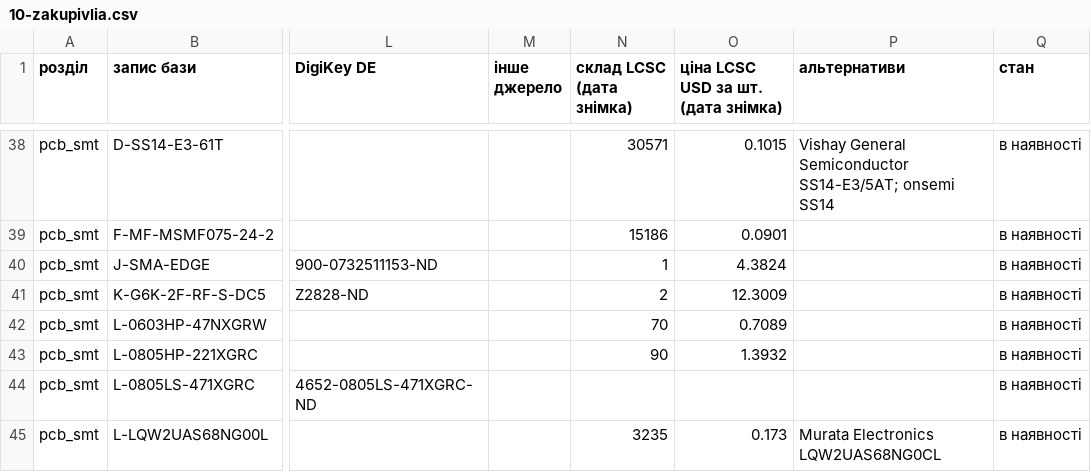
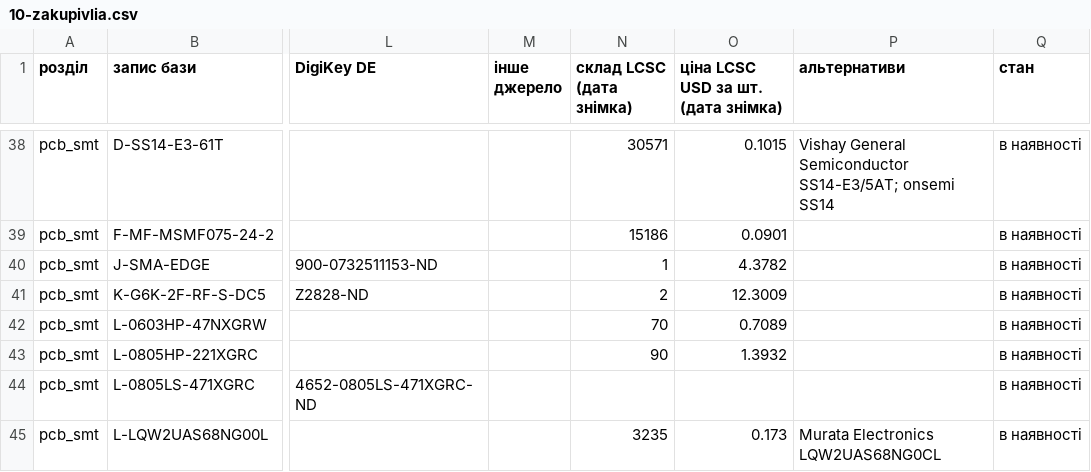
Before and after one commit to lizbeth307/lizbeth307, a CSV file: sat-receiver-audit/build/10-zakupivlia.csv, drawn as a sheet; only a part is shown, gaps mark what is left out; the diff names each change by its address in the sheet, - before the commit and + after, or states it on an @@ line.

```diff
--- a/sat-receiver-audit/build/10-zakupivlia.csv
+++ b/sat-receiver-audit/build/10-zakupivlia.csv
-O40: 4.3824
+O40: 4.3782
```
Also changed, not shown: 4 other files.
